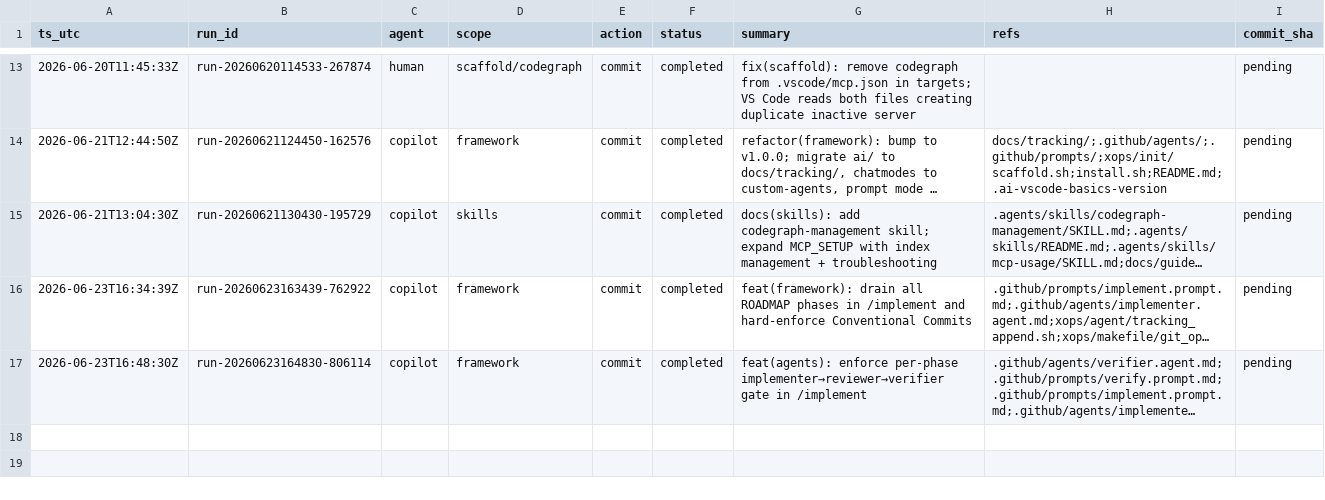
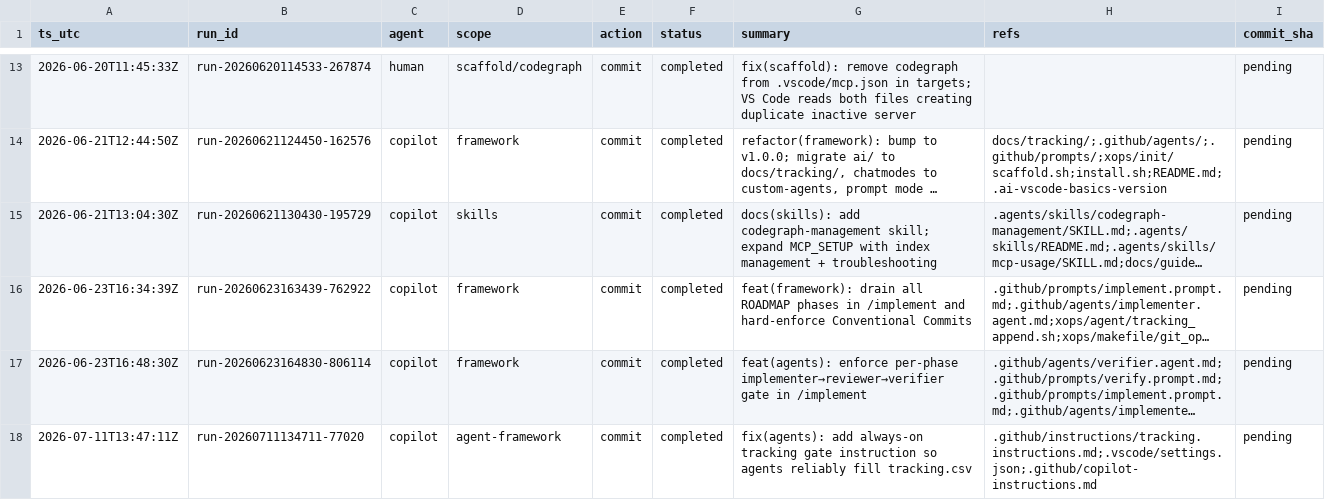
Before and after one commit to metaphy6/ai-vscode-basics, a CSV file: docs/tracking/tracking.csv, drawn as a sheet; only a part is shown, gaps mark what is left out; long unchanged cells end in …; the diff names each change by its address in the sheet, - before the commit and + after, or states it on an @@ line.

Commit message:
fix(agents): add always-on tracking gate instruction so agents reliably fill tracking.csv
Refs:
  - .github/instructions/tracking.instructions.md
  - .vscode/settings.json
  - .github/copilot-instructions.md

[run-20260711134711-77020]

```diff
--- a/docs/tracking/tracking.csv
+++ b/docs/tracking/tracking.csv
+row 18: 2026-07-11T13:47:11Z | run-20260711134711-77020 | copilot | agent-framework | commit | completed | fix(agents): add always-on tracking gate instruction so agents reliably fill tracking.csv | .github/instructions/tracking.instructions.md;.vscode/settings.json;.github/copilot-instructions.md | pending
```
Also changed, not shown: 2 other files.
